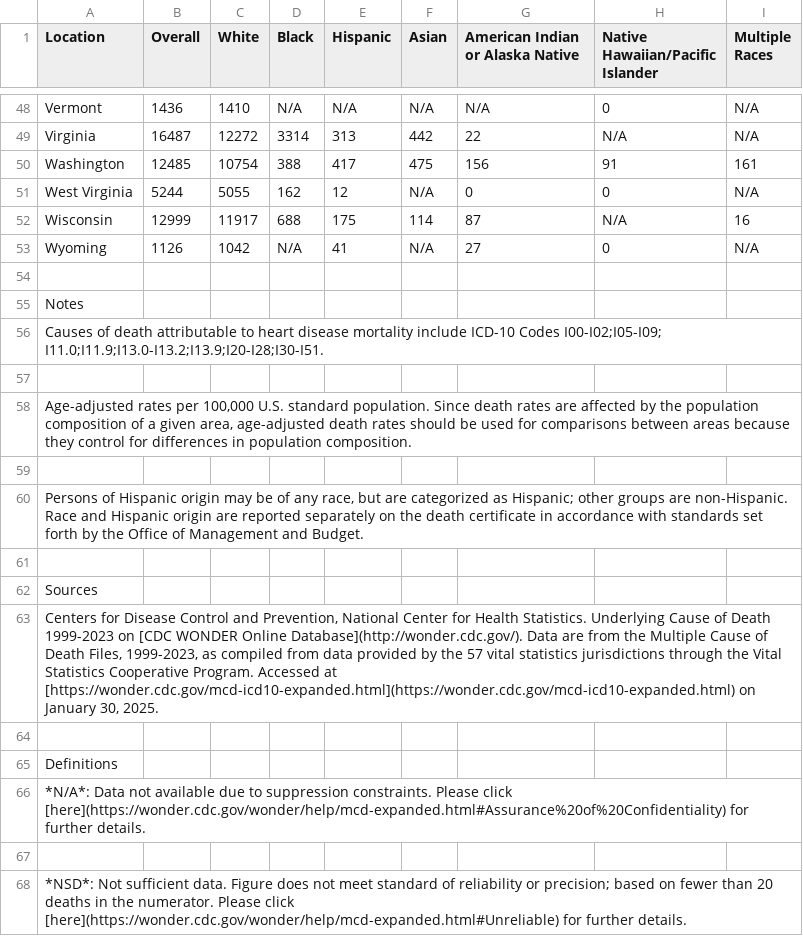
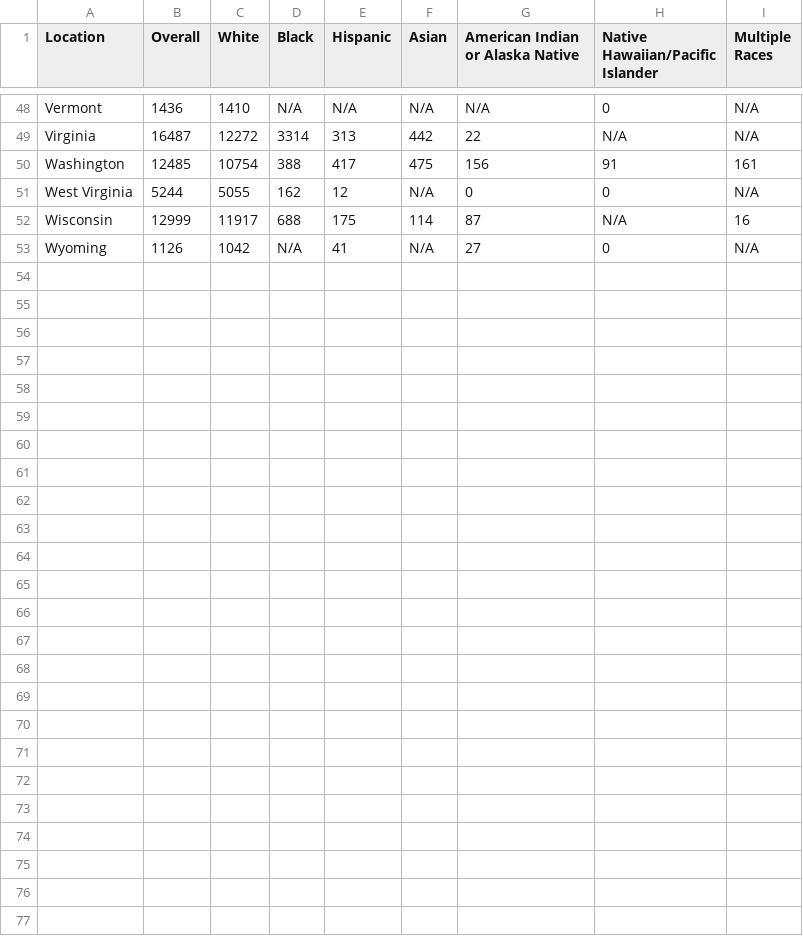
Before and after one commit to bhedgemon/maternity-mortality-rates, a CSV file: heart_disease_clean.csv, drawn as a sheet; only a part is shown, gaps mark what is left out.

```diff
--- a/heart_disease_clean.csv
+++ b/heart_disease_clean.csv
@@ -53,16 +53 @@
 "Wyoming","1126","1042","N/A","41","N/A","27","0","N/A"
-
-"Notes"
-"Causes of death attributable to heart disease mortality include ICD-10 Codes I00-I02;I05-I09; I11.0;I11.9;I13.0-I13.2;I13.9;I20-I28;I30-I51."
-""
-"Age-adjusted rates per 100,000 U.S. standard population. Since death rates are affected by the population composition of a given area, age-adjusted death rates should be used for comparisons between areas because they control for differences in population composition."
-""
-"Persons of Hispanic origin may be of any race, but are categorized as Hispanic; other groups are non-Hispanic. Race and Hispanic origin are reported separately on the death certificate in accordance with standards set forth by the Office of Management and Budget."
-
-"Sources"
-"Centers for Disease Control and Prevention, National Center for Health Statistics. Underlying Cause of Death 1999-2023 on [CDC WONDER Online Database](http://wonder.cdc.gov/). Data are from the Multiple Cause of Death Files, 1999-2023, as compiled from data provided by the 57 vital statistics jurisdictions through the Vital Statistics Cooperative Program. Accessed at [https://wonder.cdc.gov/mcd-icd10-expanded.html](https://wonder.cdc.gov/mcd-icd10-expanded.html) on January 30, 2025."
-
-"Definitions"
-"*N/A*: Data not available due to suppression constraints. Please click [here](https://wonder.cdc.gov/wonder/help/mcd-expanded.html#Assurance%20of%20Confidentiality) for further details."
-""
-"*NSD*: Not sufficient data. Figure does not meet standard of reliability or precision; based on fewer than 20 deaths in the numerator. Please click [here](https://wonder.cdc.gov/wonder/help/mcd-expanded.html#Unreliable) for further details."
```
Also changed, not shown: breast_cancer_death_clean.csv, cervical_cancer_clean.csv, 4 other files.
